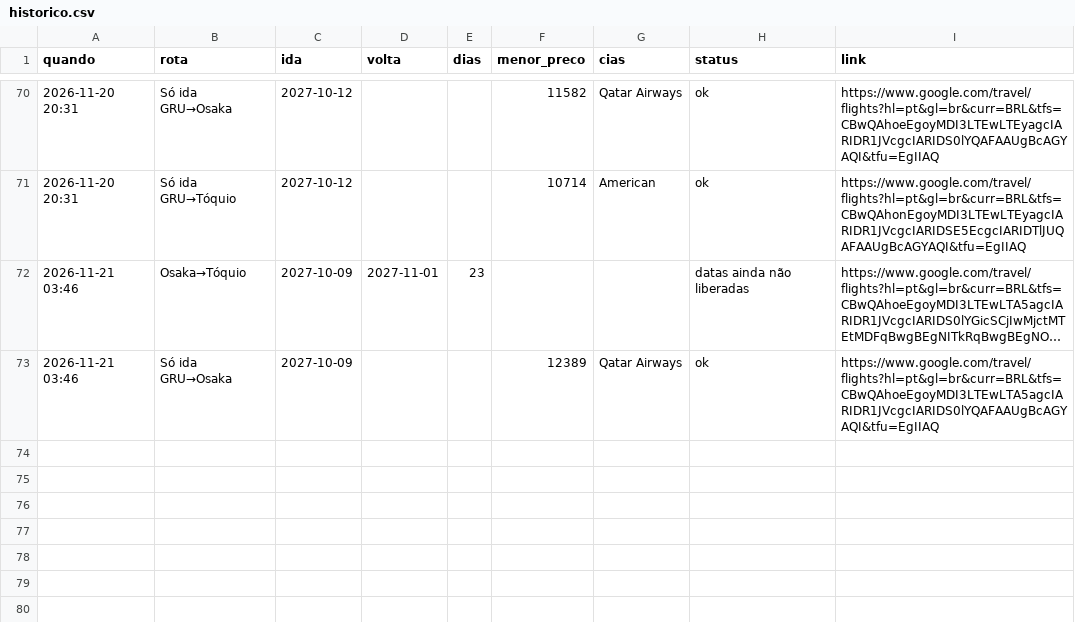
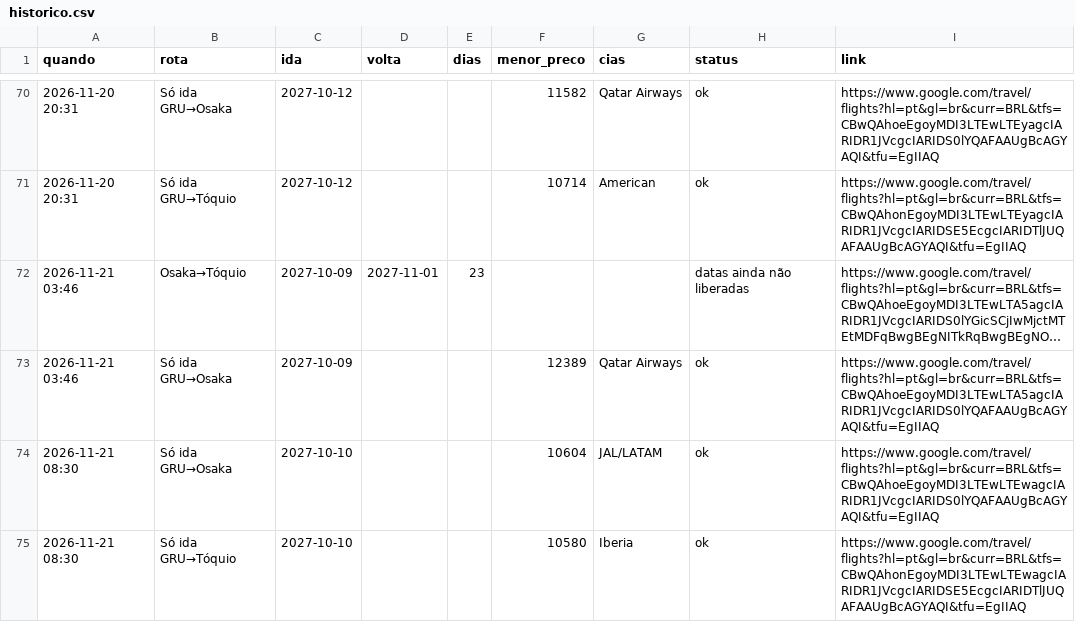
Before and after one commit to kamillabodi/robo-passagens-japao, a CSV file: data/historico.csv, drawn as a sheet; only a part is shown, gaps mark what is left out; long unchanged cells end in ….

```diff
--- a/data/historico.csv
+++ b/data/historico.csv
@@ -73 +73,3 @@ quando,rota,ida,volta,dias,menor_preco,cias,status,link
 2026-11-21 03:46,Só ida GRU→Osaka,2027-10-09,,,12389,Qatar Airways,ok,https://www.google.com/travel/flights?hl=pt&gl=br&curr=BRL&tfs=CBwQAhoeEgoyMDI3LTEwLTA5agcIARIDR1JVcgcIARIDS0lYQAFAAUgBcAGYAQI&tfu=EgIIAQ
+2026-11-21 08:30,Só ida GRU→Osaka,2027-10-10,,,10604,JAL/LATAM,ok,https://www.google.com/travel/flights?hl=pt&gl=br&curr=BRL&tfs=CBwQAhoeEgoyMDI3LTEwLTEwagcIARIDR1JVcgcIARIDS0lYQAFAAUgBcAGYAQI&tfu=EgIIAQ
+2026-11-21 08:30,Só ida GRU→Tóquio,2027-10-10,,,10580,Iberia,ok,https://www.google.com/travel/flights?hl=pt&gl=br&curr=BRL&tfs=CBwQAhonEgoyMDI3LTEwLTEwagcIARIDR1JVcgcIARIDSE5EcgcIARIDTlJUQAFAAUgBcAGYAQI&tfu=EgIIAQ
```
Also changed, not shown: 2 other files.
